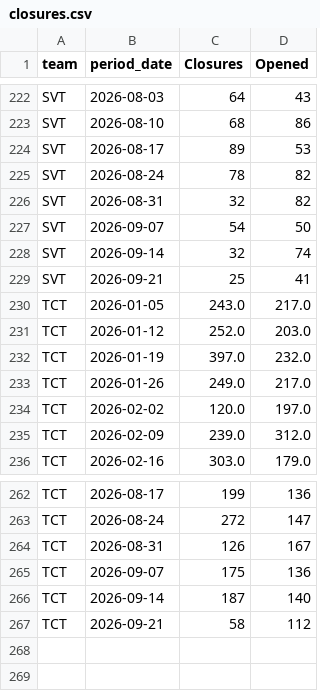
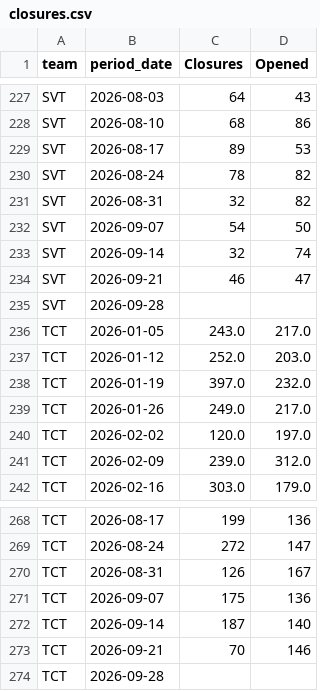
Before and after one commit to 17wadeche/heijunka-dev, a CSV file: closures.csv, drawn as a sheet; only a part is shown, gaps mark what is left out; the diff covers the shown part only.

```diff
--- a/closures.csv
+++ b/closures.csv
@@ -228,3 +233,4 @@ SVT,2026-09-07,54,50
 SVT,2026-09-14,32,74
-SVT,2026-09-21,25,41
+SVT,2026-09-21,46,47
+SVT,2026-09-28,
 TCT,2026-01-05,243.0,217.0
@@ -266,2 +272,3 @@ TCT,2026-09-07,175,136
 TCT,2026-09-14,187,140
-TCT,2026-09-21,58,112
+TCT,2026-09-21,70,146
+TCT,2026-09-28,
```
Also changed, not shown: 5 added rows and 10 edited cells elsewhere in this file, IV_DATA/ect_heijunka_extract.csv, IV_DATA/ect_non_wip_extract.csv, 4 other files.
